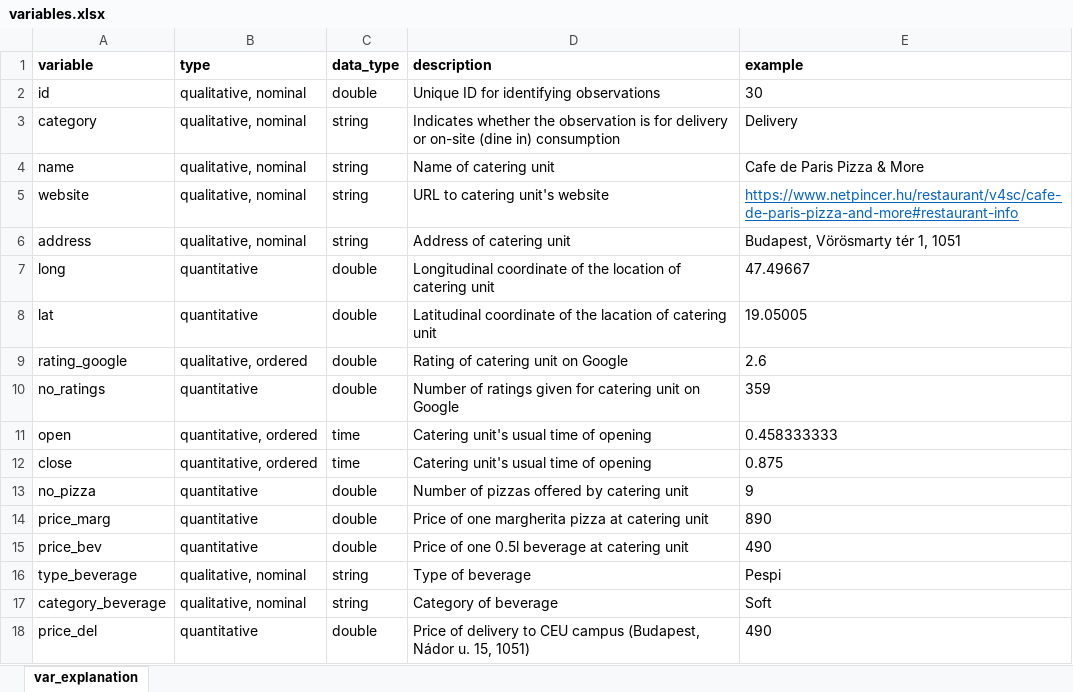
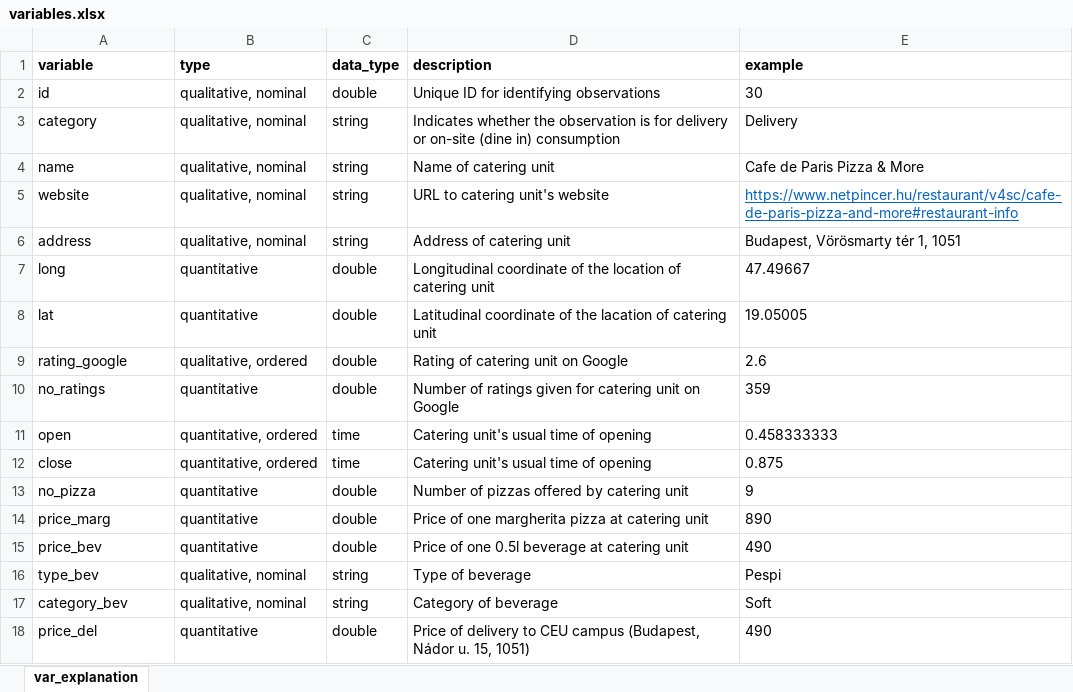
Before and after one commit to Julianna-szabo/DA_team_project, an Excel workbook: variables.xlsx, sheet var_explanation, drawn as a sheet; values as stored, in another font and other column widths than the file's, no borders; the diff names each change by its address in the sheet, - before the commit and + after, or states it on an @@ line.

Commit message:
Add new variable: type_bev and category_bev

```diff
--- a/variables.xlsx (sheet var_explanation)
+++ b/variables.xlsx (sheet var_explanation)
-A16 (variable): type_beverage
+A16 (variable): type_bev
-A17 (variable): category_beverage
+A17 (variable): category_bev
```
Also changed, not shown: 1 other file.
